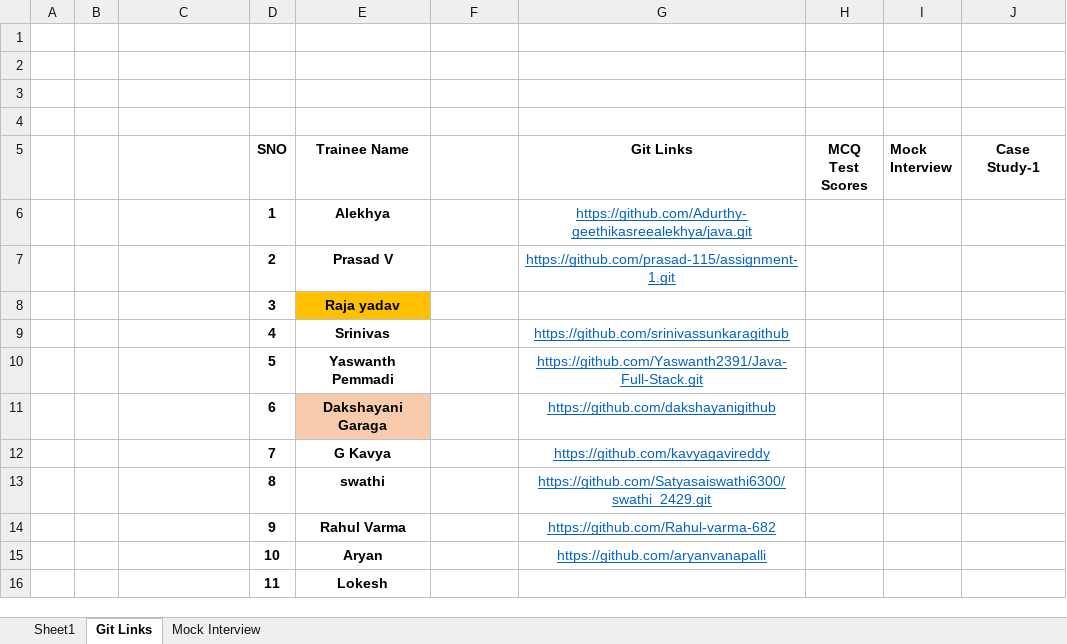
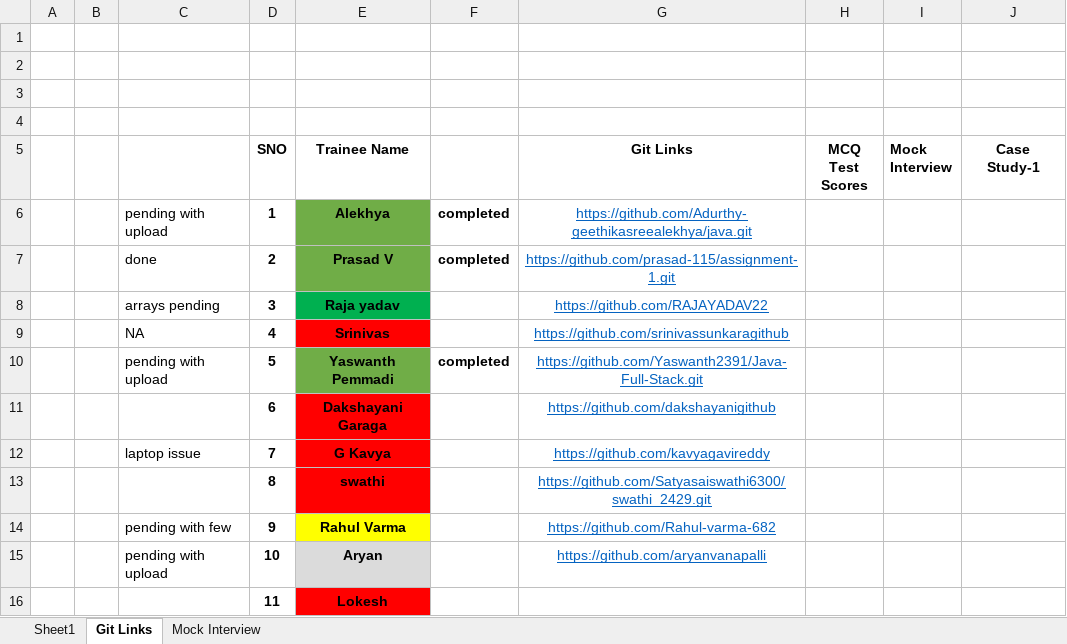
Before and after one commit to sandeepsomavarapu/Odigos_batch2-22-03-2024, an Excel workbook: Updates.xlsx, sheet Git Links, drawn as a sheet; values as stored, in another font and other column widths than the file's, no borders; the diff names each change by its address in the sheet, - before the commit and + after, or states it on an @@ line.

```diff
--- a/Updates.xlsx (sheet Git Links)
+++ b/Updates.xlsx (sheet Git Links)
-C6: (empty)
+C6: pending with upload
-E6:E7 fill: none
+E6:E7 fill: #70AD47
-F6:F7: (empty)
+F6:F7: completed
-C7: (empty)
+C7: done
-C8: (empty)
+C8: arrays pending
-E8 fill: #FFC000
+E8 fill: #00B050
-G8 (Git Links): (empty)
+G8 (Git Links): https://github.com/RAJAYADAV22
-C9: (empty)
+C9: NA
-E9 fill: none
+E9 fill: #FF0000
-C10: (empty)
+C10: pending with upload
-E10 fill: none
+E10 fill: #70AD47
-F10: (empty)
+F10: completed
-E11 fill: #F8CBAD
+E11 fill: #FF0000
-C12: (empty)
+C12: laptop issue
-E12:E13 fill: none
+E12:E13 fill: #FF0000
-C14: (empty)
+C14: pending with few
-E14 fill: none
+E14 fill: #FFFF00
-C15: (empty)
+C15: pending with upload
-E15 fill: none
+E15 fill: #DBDBDB
-E16 fill: none
+E16 fill: #FF0000
```
Also changed, not shown: sheet Mock Interview, sheet Sheet1, 1 other file.
